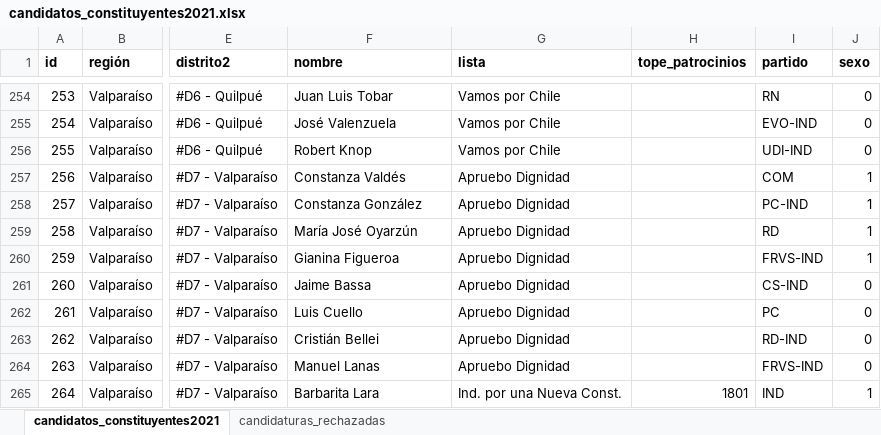
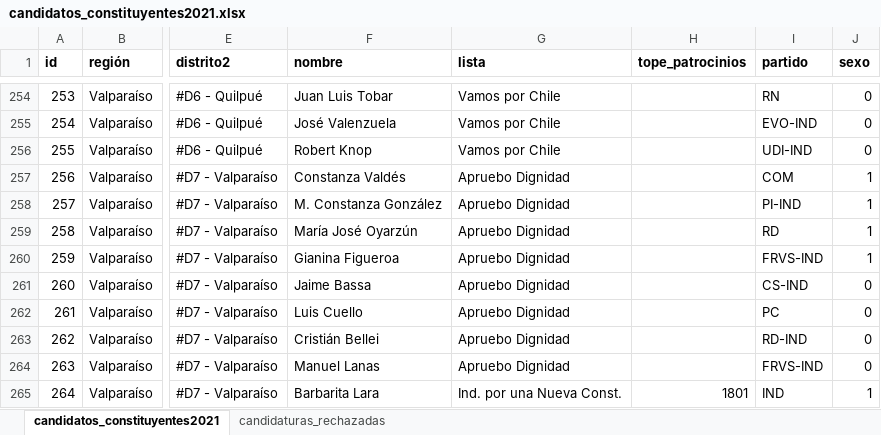
Before and after one commit to tresquintos/candidatos, an Excel workbook: constituyentes 2021/candidatos_constituyentes2021.xlsx, sheet candidatos_constituyentes2021, drawn as a sheet; only a part is shown, gaps mark what is left out; values as stored, in another font and other column widths than the file's, no borders; the diff names each change by its address in the sheet, - before the commit and + after, or states it on an @@ line.

```diff
--- a/constituyentes 2021/candidatos_constituyentes2021.xlsx (sheet candidatos_constituyentes2021)
+++ b/constituyentes 2021/candidatos_constituyentes2021.xlsx (sheet candidatos_constituyentes2021)
-F258 (nombre): Constanza González
+F258 (nombre): M. Constanza González
-I258 (partido): PC-IND
+I258 (partido): PI-IND
```
Also changed, not shown: 1 other file.
